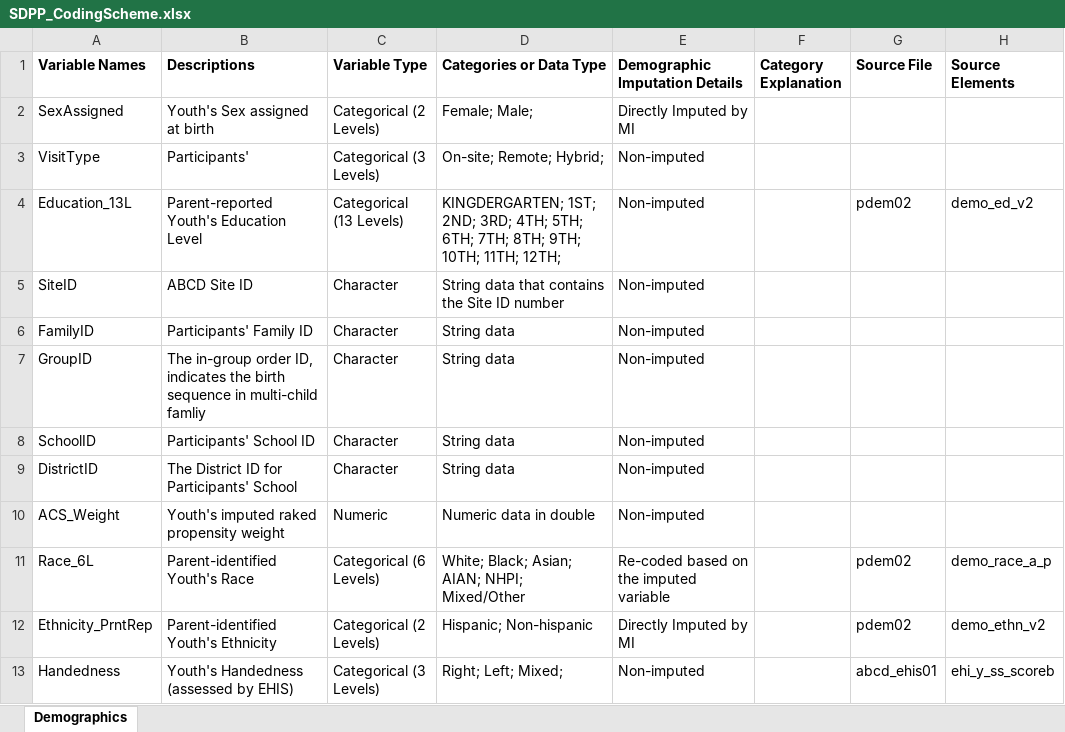
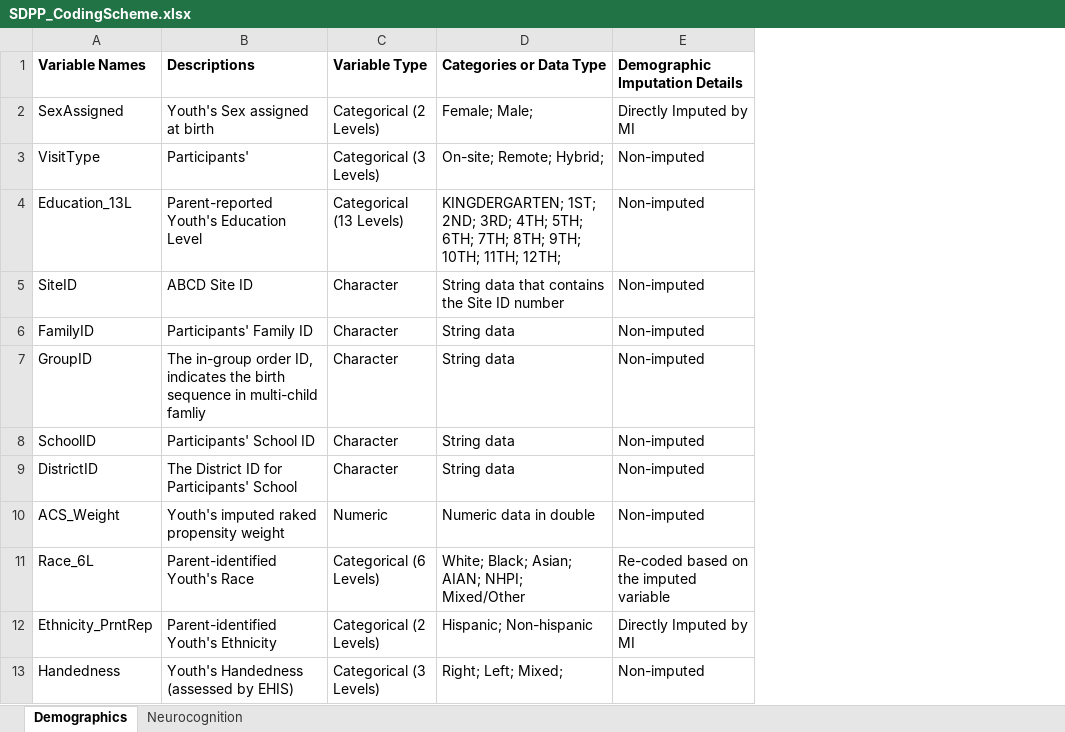
Before and after one commit to fenmeng123/SDPP_ABCD_TabDat, an Excel workbook: .github/SDPP_CodingScheme.xlsx, sheet Demographics, drawn as a sheet; only a part is shown; values as stored, in another font and other column widths than the file's, no borders; the diff names each change by its address in the sheet, - before the commit and + after, or states it on an @@ line.

```diff
--- a/.github/SDPP_CodingScheme.xlsx (sheet Demographics)
+++ b/.github/SDPP_CodingScheme.xlsx (sheet Demographics)
+sheet tab: Neurocognition
-column F (Category Explanation), empty
-column G (Source File), rows 4-13: pdem02 |  |  |  |  |  |  | pdem02 | pdem02 | abcd_ehis01
-column H (Source Elements), rows 4-13: demo_ed_v2 |  |  |  |  |  |  | demo_race_a_p | demo_ethn_v2 | ehi_y_ss_scoreb
```
Also changed, not shown: .github/SDPP_AbbrTable.xlsx, 9 other files.
